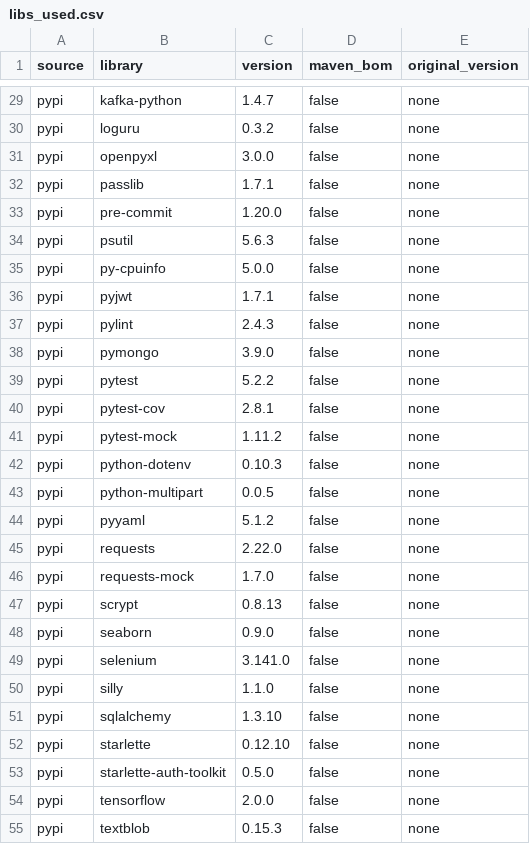
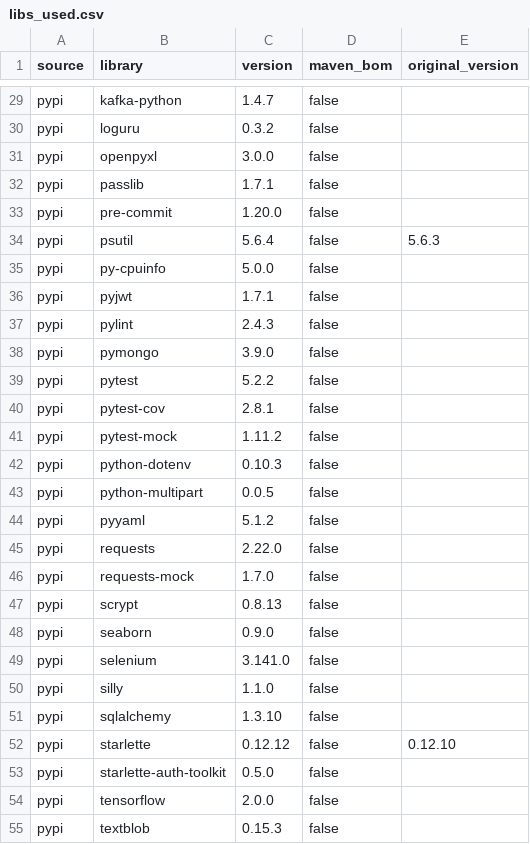
Before and after one commit to devsetgo/devtools, a CSV file: data/libs_used.csv, drawn as a sheet; only a part is shown, gaps mark what is left out; the diff covers the shown part only; the diff names each change by its address in the sheet, - before the commit and + after, or states it on an @@ line.

```diff
--- a/data/libs_used.csv
+++ b/data/libs_used.csv
-E29:E33 (original_version): none
+E29:E33 (original_version): (empty)
-C34 (version): 5.6.3
+C34 (version): 5.6.4
-E34 (original_version): none
+E34 (original_version): 5.6.3
-E35:E51 (original_version): none
+E35:E51 (original_version): (empty)
-C52 (version): 0.12.10
+C52 (version): 0.12.12
-E52 (original_version): none
+E52 (original_version): 0.12.10
-E53:E55 (original_version): none
+E53:E55 (original_version): (empty)
```
Also changed, not shown: 38 edited cells elsewhere in this file, data/new_comma_requirements.csv, 3 other files.
